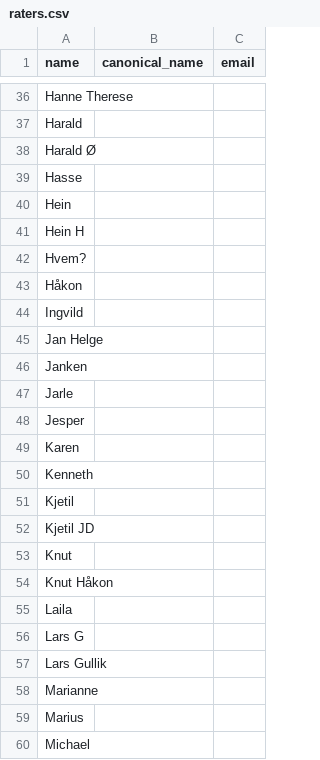
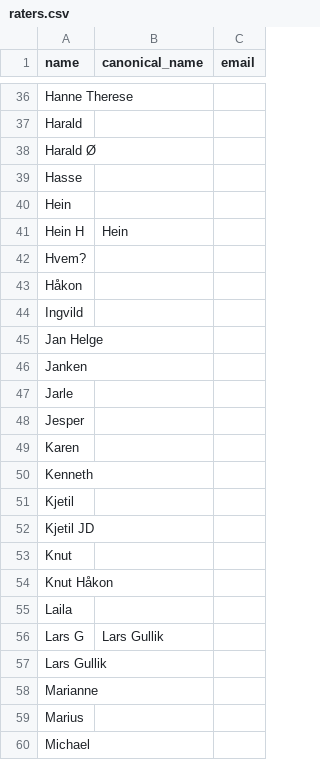
Before and after one commit to Cantara/julebrus, a CSV file: backend/src/main/resources/history/raters.csv, drawn as a sheet; only a part is shown, gaps mark what is left out.

```diff
--- a/backend/src/main/resources/history/raters.csv
+++ b/backend/src/main/resources/history/raters.csv
@@ -40,3 +40,3 @@ Hasse,,
 Hein,,
-Hein H,,
+Hein H,Hein,
 Hvem?,,
@@ -55,3 +55,3 @@ Knut Håkon,,
 Laila,,
-Lars G,,
+Lars G,Lars Gullik,
 Lars Gullik,,
```
